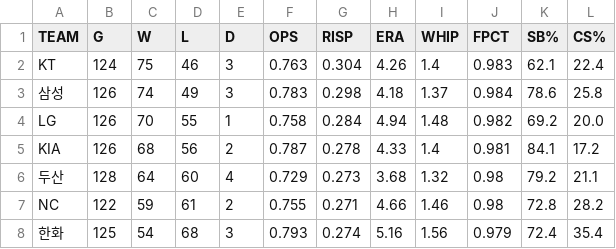
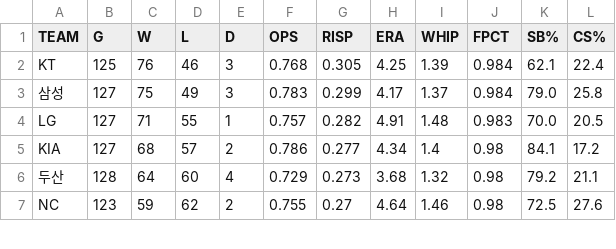
Before and after one commit to Teosoft7/pennant-watch, a CSV file: data/current_season.csv, drawn as a sheet; only a part is shown; the diff covers the shown part only.

```diff
--- a/data/current_season.csv
+++ b/data/current_season.csv
@@ -1,8 +1,7 @@
 TEAM,G,W,L,D,OPS,RISP,ERA,WHIP,FPCT,SB%,CS%
-KT,124,75,46,3,0.763,0.304,4.26,1.4,0.983,62.1,22.4
-삼성,126,74,49,3,0.783,0.298,4.18,1.37,0.984,78.6,25.8
-LG,126,70,55,1,0.758,0.284,4.94,1.48,0.982,69.2,20.0
-KIA,126,68,56,2,0.787,0.278,4.33,1.4,0.981,84.1,17.2
+KT,125,76,46,3,0.768,0.305,4.25,1.39,0.984,62.1,22.4
+삼성,127,75,49,3,0.783,0.299,4.17,1.37,0.984,79.0,25.8
+LG,127,71,55,1,0.757,0.282,4.91,1.48,0.983,70.0,20.5
+KIA,127,68,57,2,0.786,0.277,4.34,1.4,0.98,84.1,17.2
 두산,128,64,60,4,0.729,0.273,3.68,1.32,0.98,79.2,21.1
-NC,122,59,61,2,0.755,0.271,4.66,1.46,0.98,72.8,28.2
-한화,125,54,68,3,0.793,0.274,5.16,1.56,0.979,72.4,35.4
+NC,123,59,62,2,0.755,0.27,4.64,1.46,0.98,72.5,27.6
```
Also changed, not shown: 1 added row and 12 edited cells elsewhere in this file, data/standings_history.csv, 1 other file.
